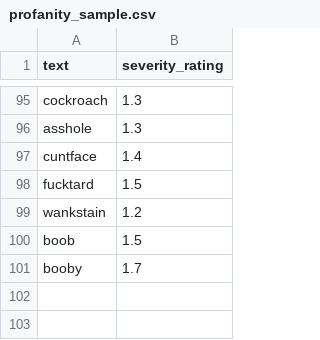
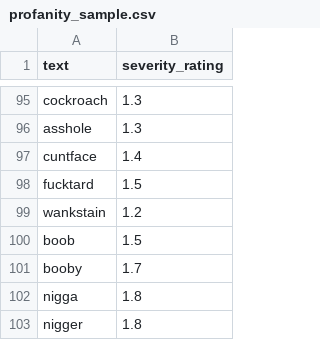
Before and after one commit to marcelmunaba/CensorBot, a CSV file: profanity_sample.csv, drawn as a sheet; only a part is shown, gaps mark what is left out; the diff names each change by its address in the sheet, - before the commit and + after, or states it on an @@ line.

```diff
--- a/profanity_sample.csv
+++ b/profanity_sample.csv
+row 102: nigga | 1.8
+row 103: nigger | 1.8
```
Also changed, not shown: 1 other file.
